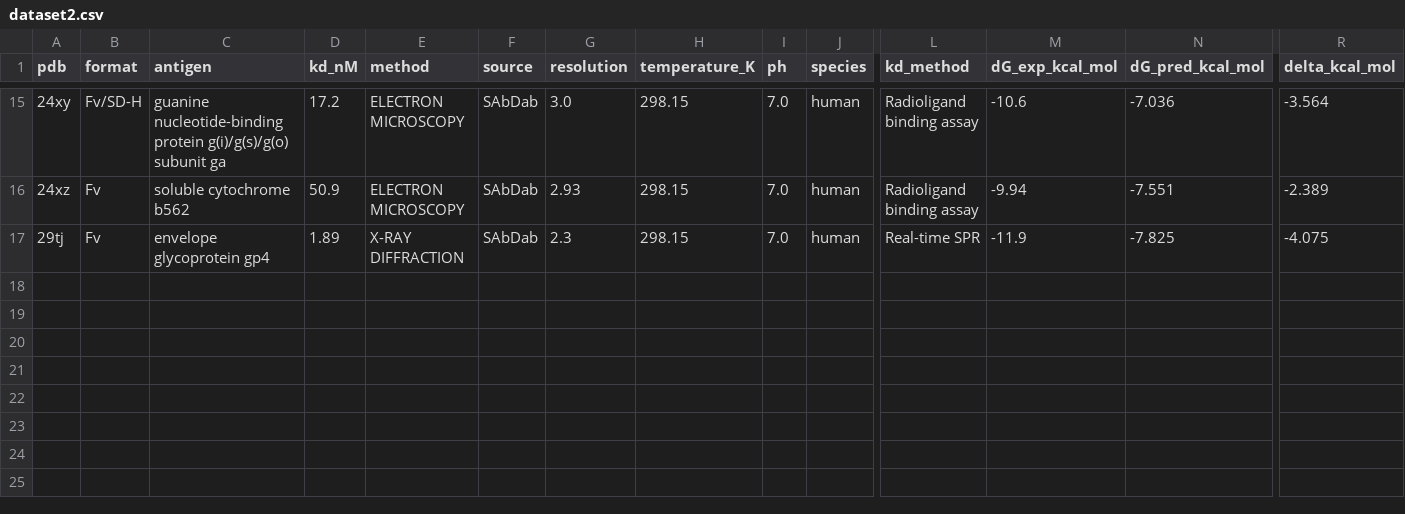
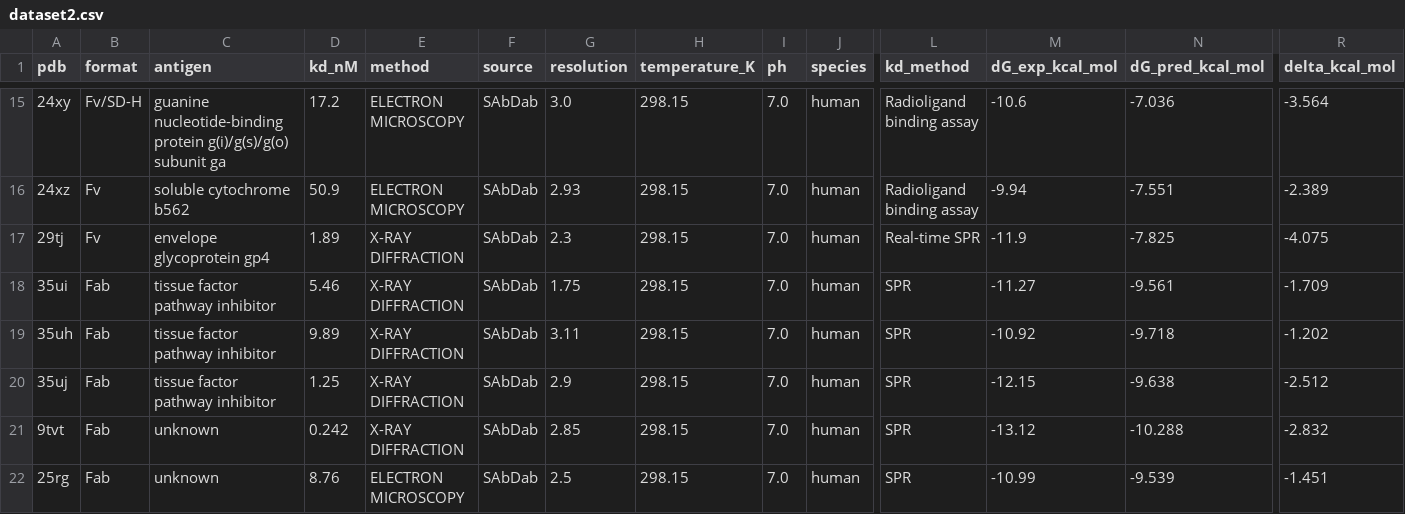
Before and after one commit to andreamamone00-beep/TesiPBEE, a CSV file: data/dataset2.csv, drawn as a sheet; only a part is shown, gaps mark what is left out; rows hold the shown columns only; the diff names each change by its address in the sheet, - before the commit and + after, or states it on an @@ line.

Commit message:
Update dataset2 entries

```diff
--- a/data/dataset2.csv
+++ b/data/dataset2.csv
+row 18: 35ui | Fab | tissue factor pathway inhibitor | 5.46 | X-RAY DIFFRACTION | SAbDab | 1.75 | 298.15 | 7.0 | human | SPR | -11.27 | -9.561 | -1.709
+row 19: 35uh | Fab | tissue factor pathway inhibitor | 9.89 | X-RAY DIFFRACTION | SAbDab | 3.11 | 298.15 | 7.0 | human | SPR | -10.92 | -9.718 | -1.202
+row 20: 35uj | Fab | tissue factor pathway inhibitor | 1.25 | X-RAY DIFFRACTION | SAbDab | 2.9 | 298.15 | 7.0 | human | SPR | -12.15 | -9.638 | -2.512
+row 21: 9tvt | Fab | unknown | 0.242 | X-RAY DIFFRACTION | SAbDab | 2.85 | 298.15 | 7.0 | human | SPR | -13.12 | -10.288 | -2.832
+row 22: 25rg | Fab | unknown | 8.76 | ELECTRON MICROSCOPY | SAbDab | 2.5 | 298.15 | 7.0 | human | SPR | -10.99 | -9.539 | -1.451
```
Also changed, not shown: data/dataset2_pbee_template.csv.
